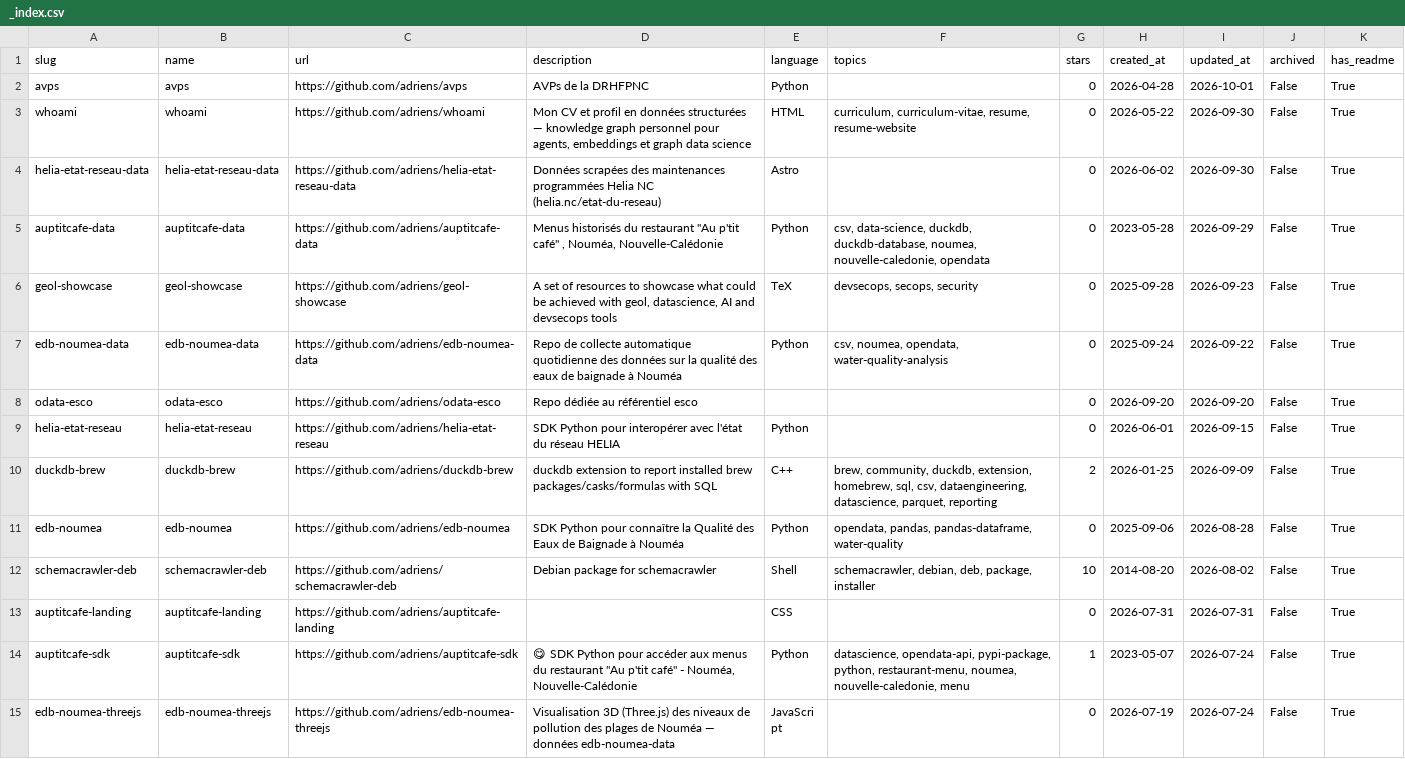
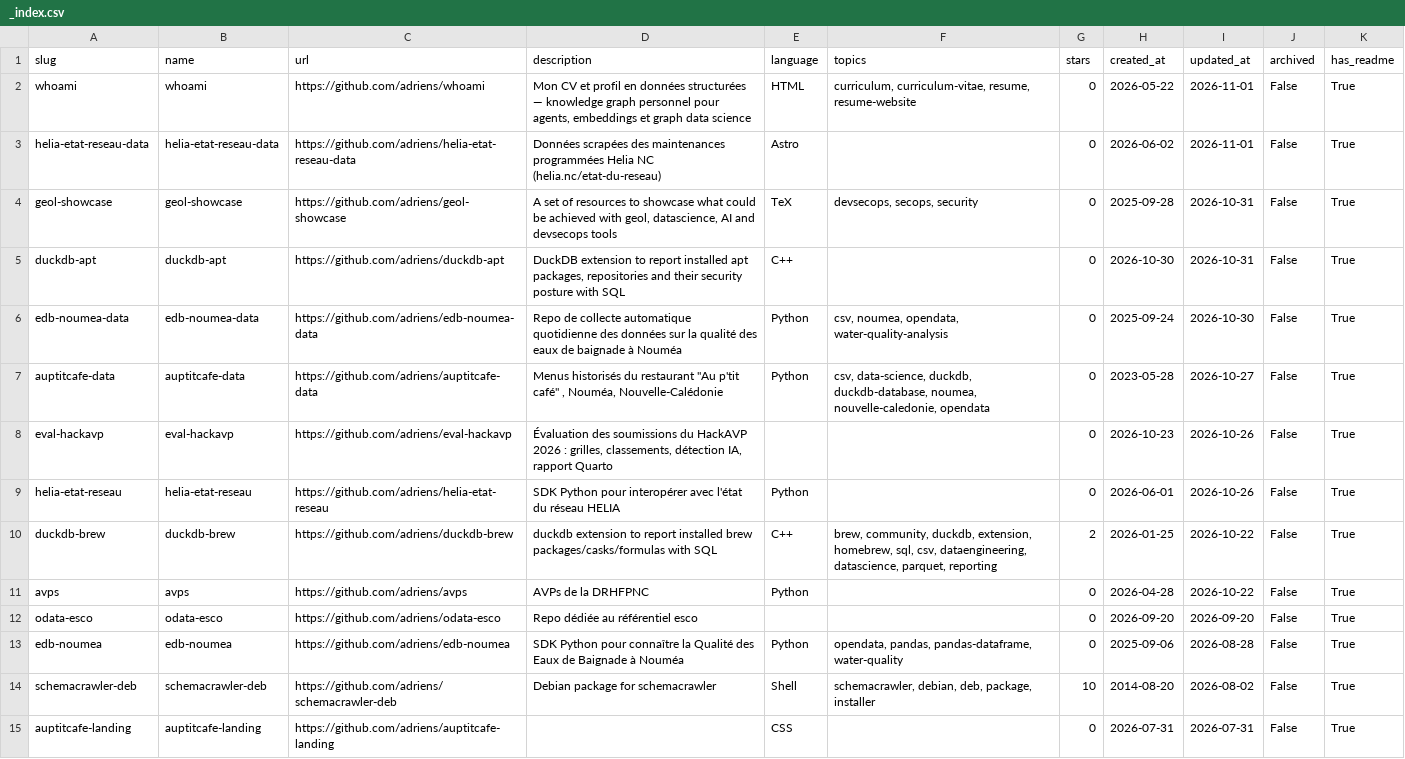
Before and after one commit to adriens/whoami, a CSV file: data/github/adriens/_index.csv, drawn as a sheet; only a part is shown; the shorter side is filled out with more unchanged rows.

```diff
--- a/data/github/adriens/_index.csv
+++ b/data/github/adriens/_index.csv
@@ -1,11 +1,13 @@
 "slug","name","url","description","language","topics","stars","created_at","updated_at","archived","has_readme"
-"avps","avps","https://github.com/adriens/avps","AVPs de la DRHFPNC","Python","","0","2026-04-28","2026-10-01","False","True"
-"whoami","whoami","https://github.com/adriens/whoami","Mon CV et profil en données structurées — knowledge graph personnel pour agents, embeddings et graph data science","HTML","curriculum, curriculum-vitae, resume, resume-website","0","2026-05-22","2026-09-30","False","True"
-"helia-etat-reseau-data","helia-etat-reseau-data","https://github.com/adriens/helia-etat-reseau-data","Données scrapées des maintenances programmées Helia NC (helia.nc/etat-du-reseau)","Astro","","0","2026-06-02","2026-09-30","False","True"
-"auptitcafe-data","auptitcafe-data","https://github.com/adriens/auptitcafe-data","Menus  historisés du restaurant ""Au p'tit café"" , Nouméa, Nouvelle-Calédonie","Python","csv, data-science, duckdb, duckdb-database, noumea, nouvelle-caledonie, opendata","0","2023-05-28","2026-09-29","False","True"
-"geol-showcase","geol-showcase","https://github.com/adriens/geol-showcase","A set of resources to showcase what could be achieved with geol, datascience, AI and devsecops tools","TeX","devsecops, secops, security","0","2025-09-28","2026-09-23","False","True"
-"edb-noumea-data","edb-noumea-data","https://github.com/adriens/edb-noumea-data","Repo de collecte automatique quotidienne des données sur la qualité des eaux de baignade à Nouméa","Python","csv, noumea, opendata, water-quality-analysis","0","2025-09-24","2026-09-22","False","True"
+"whoami","whoami","https://github.com/adriens/whoami","Mon CV et profil en données structurées — knowledge graph personnel pour agents, embeddings et graph data science","HTML","curriculum, curriculum-vitae, resume, resume-website","0","2026-05-22","2026-11-01","False","True"
+"helia-etat-reseau-data","helia-etat-reseau-data","https://github.com/adriens/helia-etat-reseau-data","Données scrapées des maintenances programmées Helia NC (helia.nc/etat-du-reseau)","Astro","","0","2026-06-02","2026-11-01","False","True"
+"geol-showcase","geol-showcase","https://github.com/adriens/geol-showcase","A set of resources to showcase what could be achieved with geol, datascience, AI and devsecops tools","TeX","devsecops, secops, security","0","2025-09-28","2026-10-31","False","True"
+"duckdb-apt","duckdb-apt","https://github.com/adriens/duckdb-apt","DuckDB extension to report installed apt packages, repositories and their security posture with SQL","C++","","0","2026-10-30","2026-10-31","False","True"
+"edb-noumea-data","edb-noumea-data","https://github.com/adriens/edb-noumea-data","Repo de collecte automatique quotidienne des données sur la qualité des eaux de baignade à Nouméa","Python","csv, noumea, opendata, water-quality-analysis","0","2025-09-24","2026-10-30","False","True"
+"auptitcafe-data","auptitcafe-data","https://github.com/adriens/auptitcafe-data","Menus  historisés du restaurant ""Au p'tit café"" , Nouméa, Nouvelle-Calédonie","Python","csv, data-science, duckdb, duckdb-database, noumea, nouvelle-caledonie, opendata","0","2023-05-28","2026-10-27","False","True"
+"eval-hackavp","eval-hackavp","https://github.com/adriens/eval-hackavp","Évaluation des soumissions du HackAVP 2026 : grilles, classements, détection IA, rapport Quarto","","","0","2026-10-23","2026-10-26","False","True"
+"helia-etat-reseau","helia-etat-reseau","https://github.com/adriens/helia-etat-reseau","SDK Python pour interopérer avec l'état du réseau HELIA","Python","","0","2026-06-01","2026-10-26","False","True"
+"duckdb-brew","duckdb-brew","https://github.com/adriens/duckdb-brew","duckdb extension to report installed brew packages/casks/formulas with SQL","C++","brew, community, duckdb, extension, homebrew, sql, csv, dataengineering, datascience, parquet, reporting","2","2026-01-25","2026-10-22","False","True"
+"avps","avps","https://github.com/adriens/avps","AVPs de la DRHFPNC","Python","","0","2026-04-28","2026-10-22","False","True"
 "odata-esco","odata-esco","https://github.com/adriens/odata-esco","Repo dédiée au référentiel esco","","","0","2026-09-20","2026-09-20","False","True"
-"helia-etat-reseau","helia-etat-reseau","https://github.com/adriens/helia-etat-reseau","SDK Python pour interopérer avec l'état du réseau HELIA","Python","","0","2026-06-01","2026-09-15","False","True"
-"duckdb-brew","duckdb-brew","https://github.com/adriens/duckdb-brew","duckdb extension to report installed brew packages/casks/formulas with SQL","C++","brew, community, duckdb, extension, homebrew, sql, csv, dataengineering, datascience, parquet, reporting","2","2026-01-25","2026-09-09","False","True"
 "edb-noumea","edb-noumea","https://github.com/adriens/edb-noumea","SDK Python pour connaître la Qualité des Eaux de Baignade à Nouméa","Python","opendata, pandas, pandas-dataframe, water-quality","0","2025-09-06","2026-08-28","False","True"
```
Also changed, not shown: data/dev_to/adriens/_index.csv, data/kaggle/adriensales/_index.csv, 16 other files.
